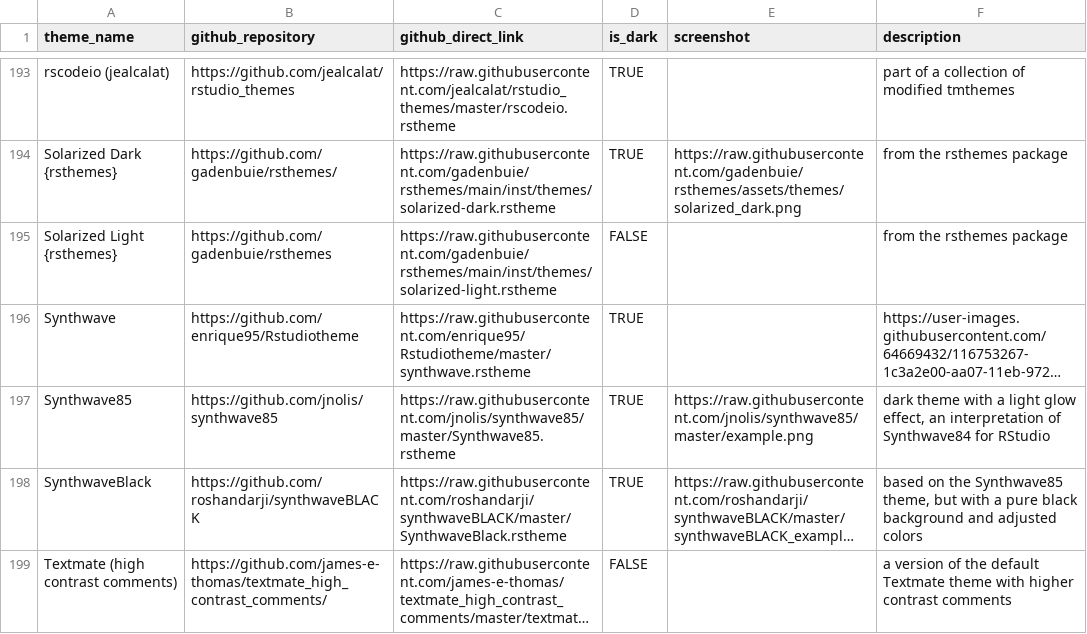
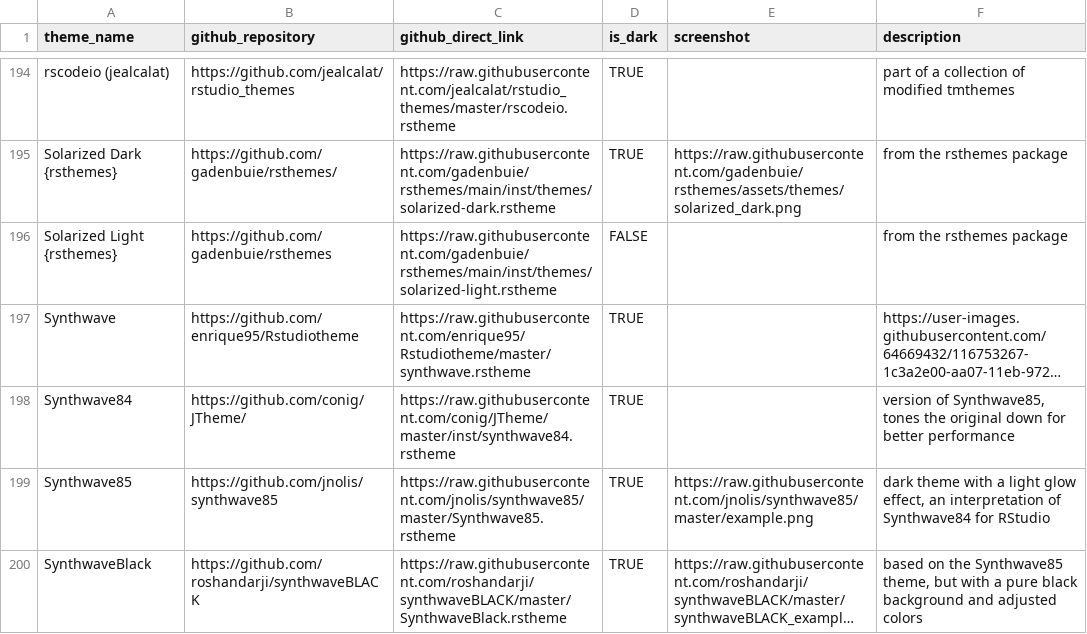
Before and after one commit to max-alletsee/rstudio-themes, a CSV file: data-raw/rstudio_themes.csv, drawn as a sheet; only a part is shown, gaps mark what is left out; the shorter side is filled out with more unchanged rows; long unchanged cells end in …; the diff covers the shown part only; the diff names each change by its address in the sheet, - before the commit and + after, or states it on an @@ line.

Commit message:
Adding BrendaTheme, Dracula, Synthwave84 and Tanjiro

```diff
--- a/data-raw/rstudio_themes.csv
+++ b/data-raw/rstudio_themes.csv
+row 198: Synthwave84 | https://github.com/conig/JTheme/ | https://raw.githubusercontent.com/conig/JTheme/master/inst/synthwave84.rstheme | TRUE |  | version of Synthwave85, tones the original down for better performance
```
Also changed, not shown: 3 added rows, 1 removed row and 3 edited cells elsewhere in this file, 2 other files.
